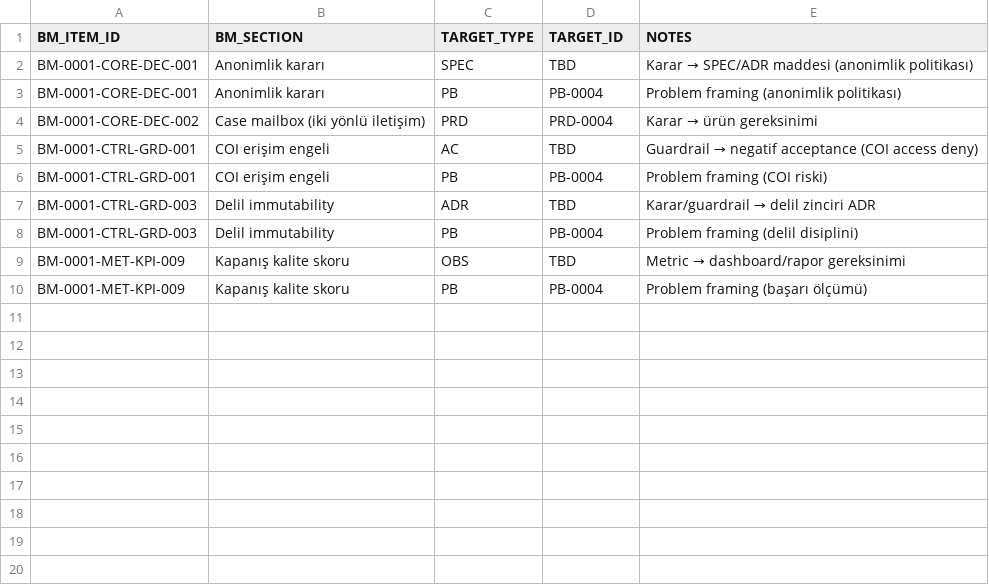
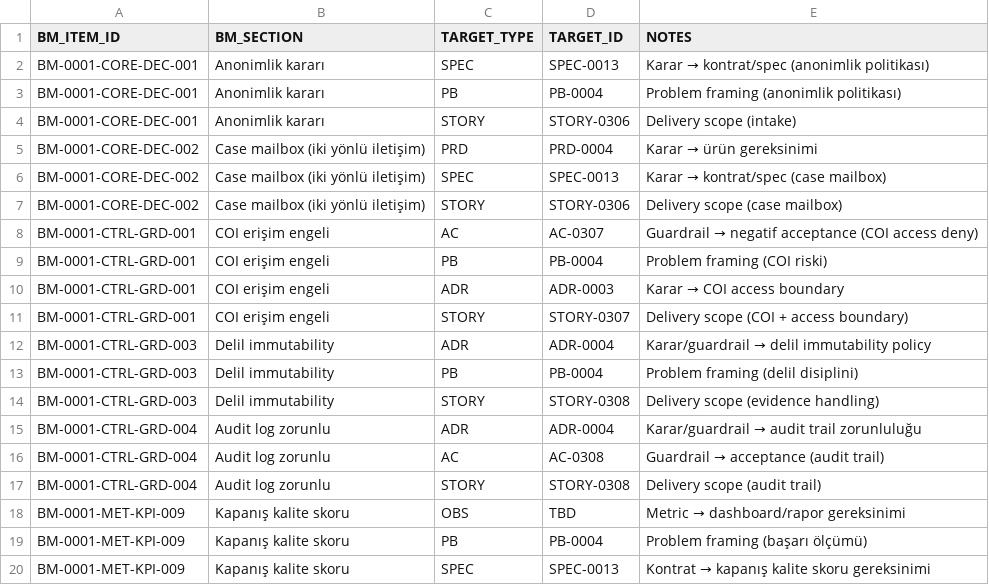
Before and after one commit to Halildeu/platform-ssot, a TSV file: docs/03-delivery/TRACES/TRACE-0001-ethics-bm-to-delivery.tsv, drawn as a sheet.

Commit message:
docs: start ethics delivery pack (SPEC/ADR/STORY chain) derived from BM/BENCH/TRACE

```diff
--- a/docs/03-delivery/TRACES/TRACE-0001-ethics-bm-to-delivery.tsv
+++ b/docs/03-delivery/TRACES/TRACE-0001-ethics-bm-to-delivery.tsv
@@ -1,10 +1,20 @@
 BM_ITEM_ID	BM_SECTION	TARGET_TYPE	TARGET_ID	NOTES
-BM-0001-CORE-DEC-001	Anonimlik kararı	SPEC	TBD	Karar → SPEC/ADR maddesi (anonimlik politikası)
+BM-0001-CORE-DEC-001	Anonimlik kararı	SPEC	SPEC-0013	Karar → kontrat/spec (anonimlik politikası)
 BM-0001-CORE-DEC-001	Anonimlik kararı	PB	PB-0004	Problem framing (anonimlik politikası)
+BM-0001-CORE-DEC-001	Anonimlik kararı	STORY	STORY-0306	Delivery scope (intake)
 BM-0001-CORE-DEC-002	Case mailbox (iki yönlü iletişim)	PRD	PRD-0004	Karar → ürün gereksinimi
-BM-0001-CTRL-GRD-001	COI erişim engeli	AC	TBD	Guardrail → negatif acceptance (COI access deny)
+BM-0001-CORE-DEC-002	Case mailbox (iki yönlü iletişim)	SPEC	SPEC-0013	Karar → kontrat/spec (case mailbox)
+BM-0001-CORE-DEC-002	Case mailbox (iki yönlü iletişim)	STORY	STORY-0306	Delivery scope (case mailbox)
+BM-0001-CTRL-GRD-001	COI erişim engeli	AC	AC-0307	Guardrail → negatif acceptance (COI access deny)
 BM-0001-CTRL-GRD-001	COI erişim engeli	PB	PB-0004	Problem framing (COI riski)
-BM-0001-CTRL-GRD-003	Delil immutability	ADR	TBD	Karar/guardrail → delil zinciri ADR
+BM-0001-CTRL-GRD-001	COI erişim engeli	ADR	ADR-0003	Karar → COI access boundary
+BM-0001-CTRL-GRD-001	COI erişim engeli	STORY	STORY-0307	Delivery scope (COI + access boundary)
+BM-0001-CTRL-GRD-003	Delil immutability	ADR	ADR-0004	Karar/guardrail → delil immutability policy
 BM-0001-CTRL-GRD-003	Delil immutability	PB	PB-0004	Problem framing (delil disiplini)
+BM-0001-CTRL-GRD-003	Delil immutability	STORY	STORY-0308	Delivery scope (evidence handling)
+BM-0001-CTRL-GRD-004	Audit log zorunlu	ADR	ADR-0004	Karar/guardrail → audit trail zorunluluğu
+BM-0001-CTRL-GRD-004	Audit log zorunlu	AC	AC-0308	Guardrail → acceptance (audit trail)
+BM-0001-CTRL-GRD-004	Audit log zorunlu	STORY	STORY-0308	Delivery scope (audit trail)
 BM-0001-MET-KPI-009	Kapanış kalite skoru	OBS	TBD	Metric → dashboard/rapor gereksinimi
 BM-0001-MET-KPI-009	Kapanış kalite skoru	PB	PB-0004	Problem framing (başarı ölçümü)
+BM-0001-MET-KPI-009	Kapanış kalite skoru	SPEC	SPEC-0013	Kontrat → kapanış kalite skoru gereksinimi
```
Also changed, not shown: docs/03-delivery/PROJECT-FLOW.tsv, 13 other files.
